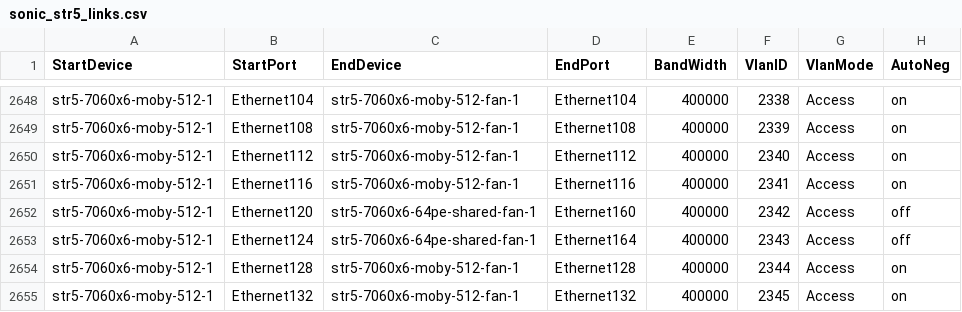
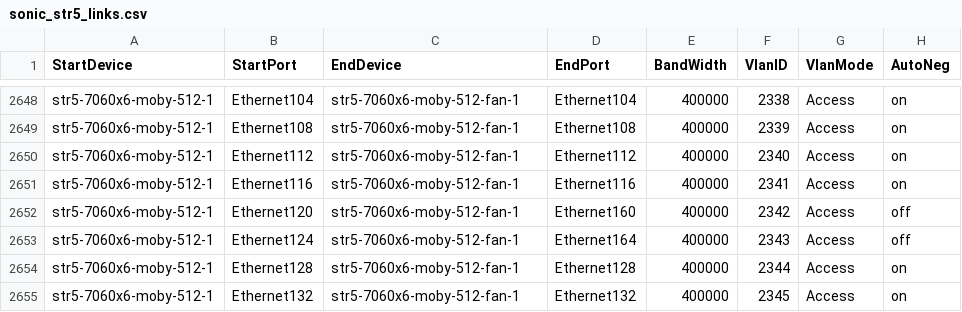
Before and after one commit to Pterosaur/sonic-mgmt, a CSV file: ansible/files/sonic_str5_links.csv, drawn as a sheet; only a part is shown, gaps mark what is left out.

Commit message:
disable shared-fanout link for moby

```diff
--- a/ansible/files/sonic_str5_links.csv
+++ b/ansible/files/sonic_str5_links.csv
@@ -2651,4 +2651,4 @@ str5-7060x6-moby-512-1,Ethernet112,str5-7060x6-moby-512-fan-1,Ethernet112,400000
 str5-7060x6-moby-512-1,Ethernet116,str5-7060x6-moby-512-fan-1,Ethernet116,400000,2341,Access,on
-str5-7060x6-moby-512-1,Ethernet120,str5-7060x6-64pe-shared-fan-1,Ethernet160,400000,2342,Access,off
-str5-7060x6-moby-512-1,Ethernet124,str5-7060x6-64pe-shared-fan-1,Ethernet164,400000,2343,Access,off
+str5-7060x6-moby-512-1,Ethernet120,str5-7060x6-moby-512-fan-1,Ethernet160,400000,2342,Access,off
+str5-7060x6-moby-512-1,Ethernet124,str5-7060x6-moby-512-fan-1,Ethernet164,400000,2343,Access,off
 str5-7060x6-moby-512-1,Ethernet128,str5-7060x6-moby-512-fan-1,Ethernet128,400000,2344,Access,on
```
